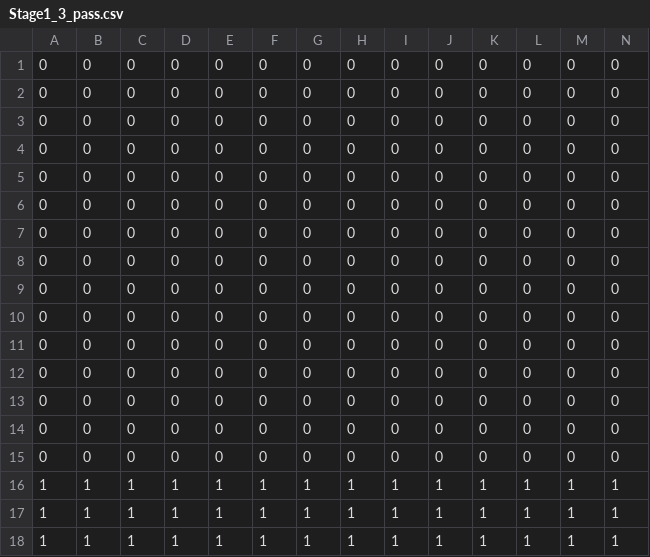
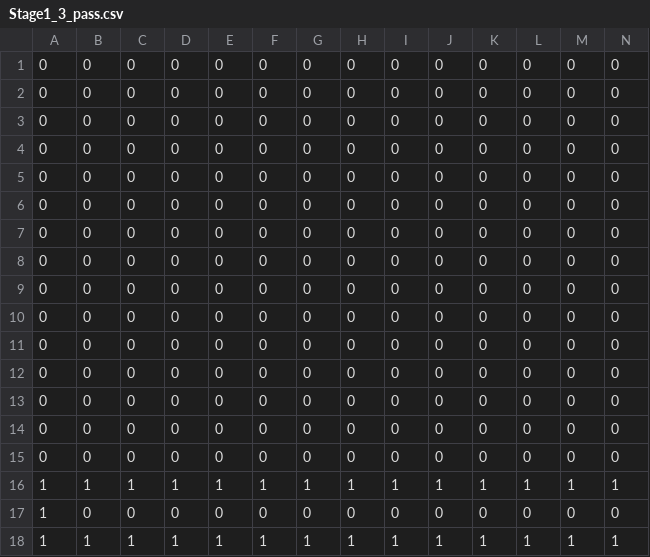
Before and after one commit to itto-to/Utsurugi, a CSV file: ShadowPartner/ShadowPartner/Resources/Stagedata/Stage1_3_pass.csv, drawn as a sheet; only a part is shown; removed rows and columns are numbered as before the commit, all else as after; rows hold the shown columns only; the diff names each change by its address in the sheet, - before the commit and + after, or states it on an @@ line.

```diff
--- a/ShadowPartner/ShadowPartner/Resources/Stagedata/Stage1_3_pass.csv
+++ b/ShadowPartner/ShadowPartner/Resources/Stagedata/Stage1_3_pass.csv
-row 17: 1 | 1 | 1 | 1 | 1 | 1 | 1 | 1 | 1 | 1 | 1 | 1 | 1 | 1
+row 17: 1 | 0 | 0 | 0 | 0 | 0 | 0 | 0 | 0 | 0 | 0 | 0 | 0 | 0
```
Also changed, not shown: ShadowPartner/ShadowPartner/Resources/Stagedata/Stage1_2_pass.csv, 17 other files.
